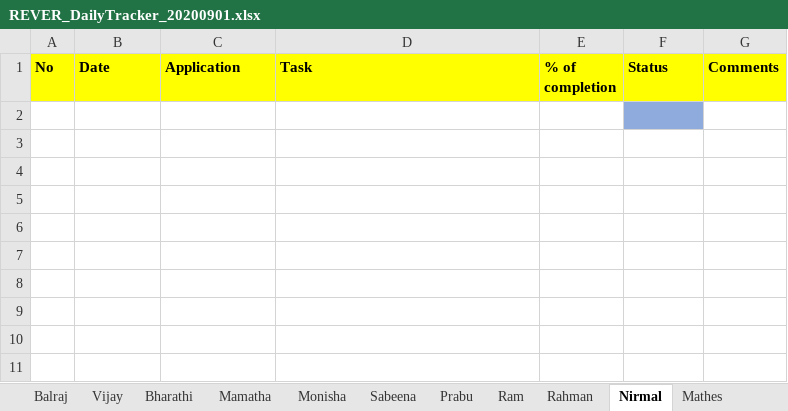
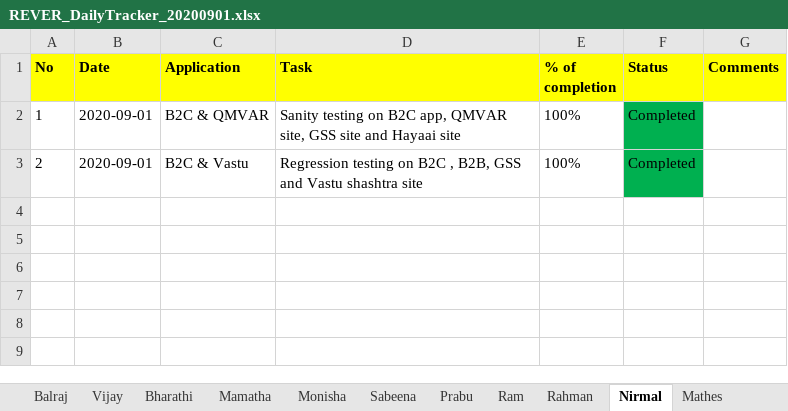
Before and after one commit to tcbalaji/DailyTracker, an Excel workbook: REVER_DailyTracker_20200901.xlsx, sheet Nirmal, drawn as a sheet; only a part is shown; values as stored, in another font and other column widths than the file's, no borders; removed rows and columns are numbered as before the commit, all else as after; the diff names each change by its address in the sheet, - before the commit and + after, or states it on an @@ line.

```diff
--- a/REVER_DailyTracker_20200901.xlsx (sheet Nirmal)
+++ b/REVER_DailyTracker_20200901.xlsx (sheet Nirmal)
-row 2: (empty)
+row 2: 1 | 2020-09-01 | B2C & QMVAR | Sanity testing on B2C app, QMVAR site, GSS site and Hayaai site | 100% | Completed
-F2 fill: #8FAADC
+F2 fill: #00B050
-row 3: (empty)
+row 3: 2 | 2020-09-01 | B2C & Vastu | Regression testing on B2C , B2B, GSS and Vastu shashtra site | 100% | Completed
-F3 fill: none
+F3 fill: #00B050
-row 4: (empty)
-row 5: (empty)
```
Also changed, not shown: sheet Vijay, sheet Mathes, sheet Monisha.
